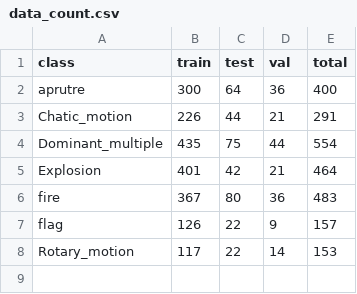
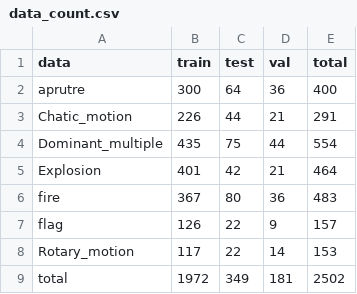
Before and after one commit to samimdan/Dynamic-pattern-recognition-with-YOLO-and-lLPB, a CSV file: data_count.csv, drawn as a sheet.

```diff
--- a/data_count.csv
+++ b/data_count.csv
@@ -1,2 +1,2 @@
-class,train,test,val,total
+data,train,test,val,total
 aprutre,300,64,36,400
@@ -8 +8,2 @@ flag,126,22,9,157
 Rotary_motion,117,22,14,153
+total,1972,349,181,2502
```
Also changed, not shown: 5 other files.
